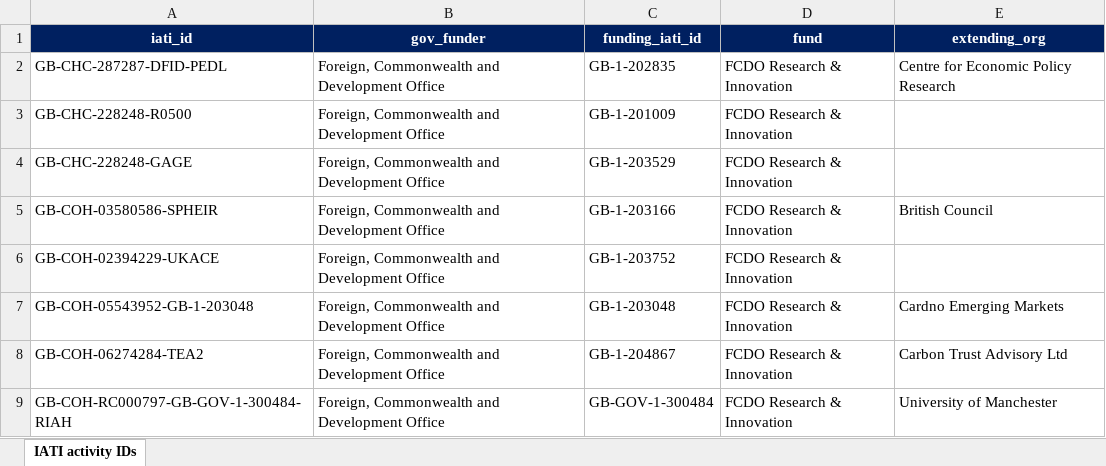
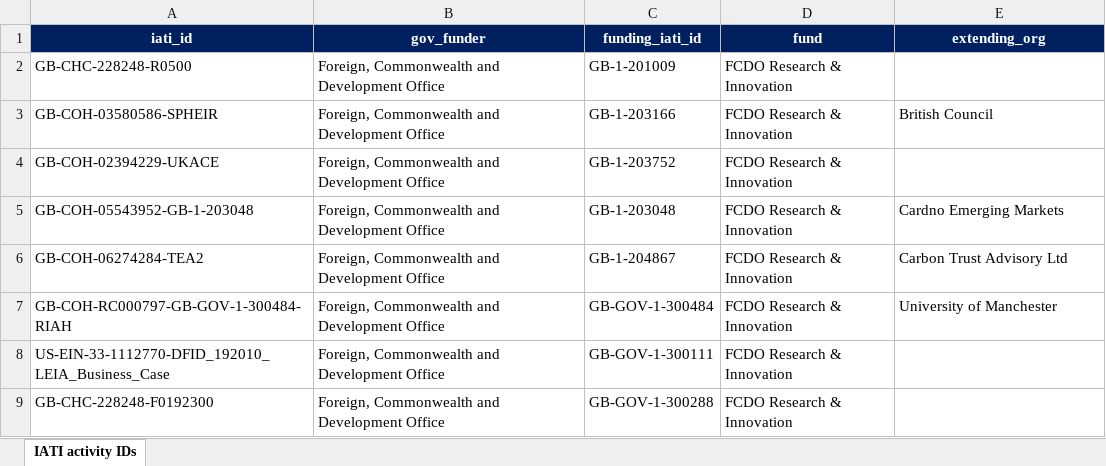
Before and after one commit to kprior91/ODA_research_and_innovation, an Excel workbook: Inputs/IATI partner activities.xlsx, sheet IATI activity IDs, drawn as a sheet; only a part is shown; the shorter side is filled out with more unchanged rows; values as stored, in another font and other column widths than the file's, no borders; conditional formats not drawn; removed rows and columns are numbered as before the commit, all else as after; the diff covers the shown part only; the diff names each change by its address in the sheet, - before the commit and + after, or states it on an @@ line.

```diff
--- a/Inputs/IATI partner activities.xlsx (sheet IATI activity IDs)
+++ b/Inputs/IATI partner activities.xlsx (sheet IATI activity IDs)
-row 2: GB-CHC-287287-DFID-PEDL | Foreign, Commonwealth and Development Office | GB-1-202835 | FCDO Research & Innovation | Centre for Economic Policy Research
-row 4: GB-CHC-228248-GAGE | Foreign, Commonwealth and Development Office | GB-1-203529 | FCDO Research & Innovation
```
Also changed, not shown: 14 added rows, 11 removed rows and 6 edited cells elsewhere in this sheet, 13 other files.
